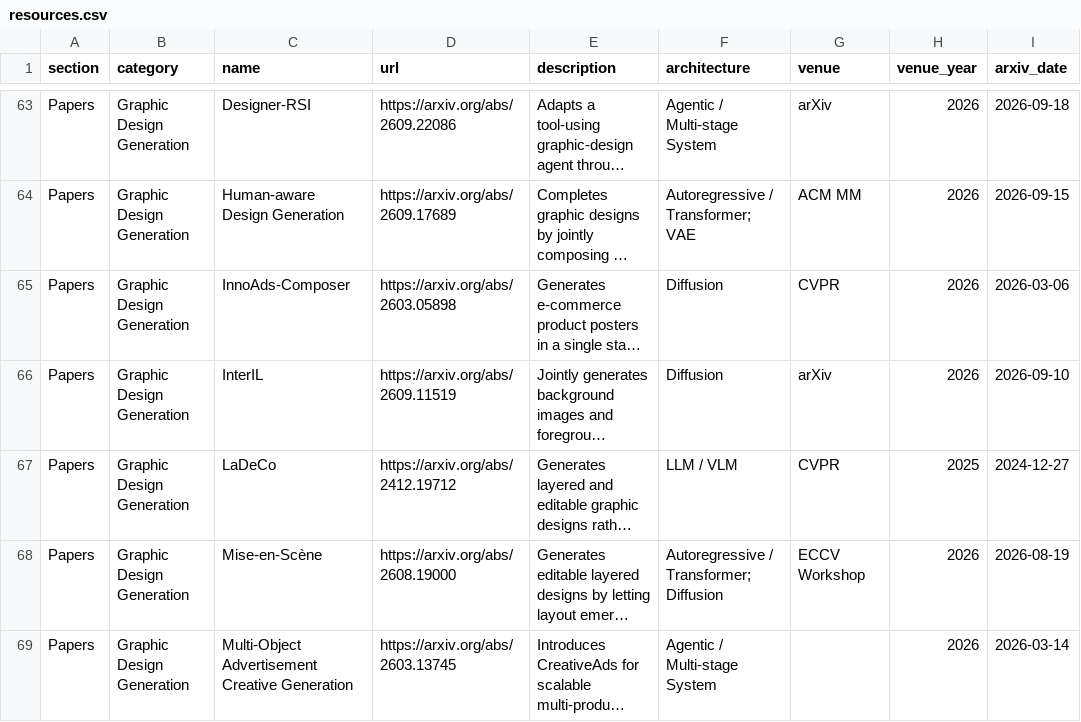
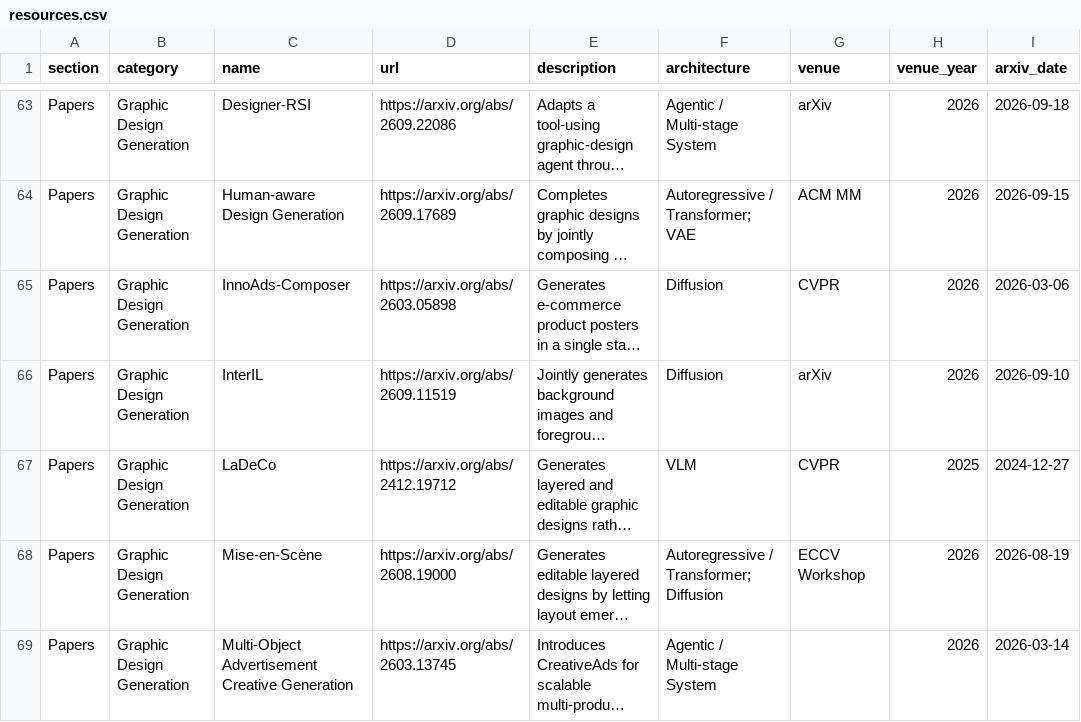
Before and after one commit to creative-graphic-design/awesome-creative-graphic-design-generation, a CSV file: data/resources.csv, drawn as a sheet; only a part is shown, gaps mark what is left out; long unchanged cells end in …; the diff covers the shown part only; the diff names each change by its address in the sheet, - before the commit and + after, or states it on an @@ line.

```diff
--- a/data/resources.csv
+++ b/data/resources.csv
-F67 (architecture): LLM / VLM
+F67 (architecture): VLM
```
Also changed, not shown: 7 edited cells elsewhere in this file, 1 other file.
